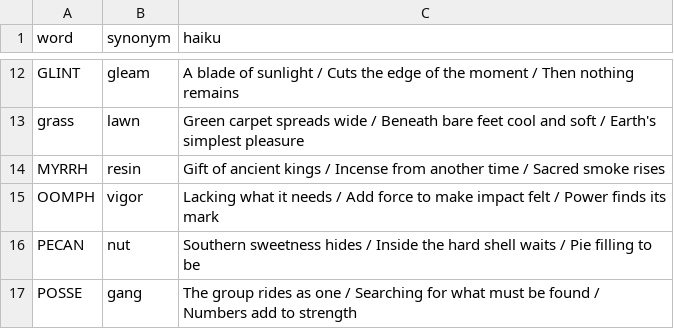
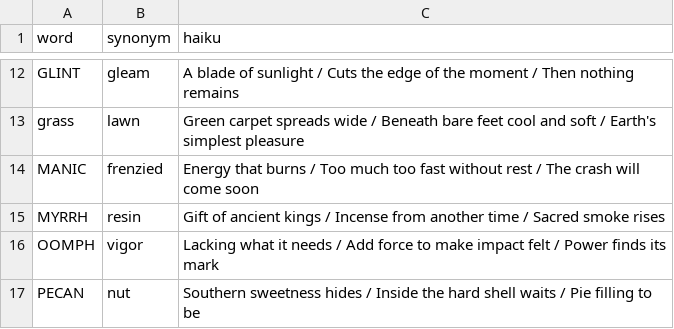
Before and after one commit to chaisty/WordleMatch, a CSV file: wwwroot/word-hints.csv, drawn as a sheet; only a part is shown, gaps mark what is left out; the shorter side is filled out with more unchanged rows.

Commit message:
Add Wordle word: MANIC (game #1666, 1/10/2026)

```diff
--- a/wwwroot/word-hints.csv
+++ b/wwwroot/word-hints.csv
@@ -13,2 +13,3 @@ GLINT,gleam,"A blade of sunlight / Cuts the edge of the moment / Then nothing re
 grass,lawn,"Green carpet spreads wide / Beneath bare feet cool and soft / Earth's simplest pleasure"
+MANIC,frenzied,"Energy that burns / Too much too fast without rest / The crash will come soon"
 MYRRH,resin,"Gift of ancient kings / Incense from another time / Sacred smoke rises"
```
Also changed, not shown: wwwroot/used-words.csv.
